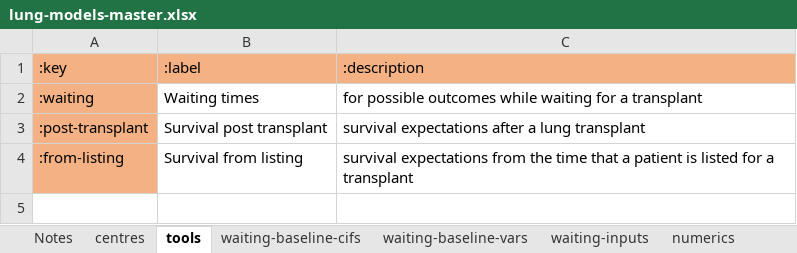
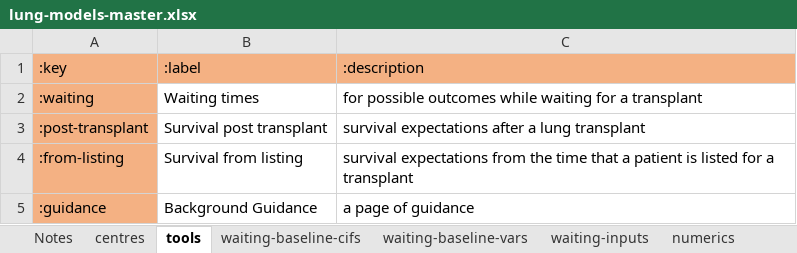
Before and after one commit to WintonCentre/kcp, an Excel workbook: data/lung-models-master.xlsx, sheet tools, drawn as a sheet; values as stored, in another font and other column widths than the file's, no borders; the diff names each change by its address in the sheet, - before the commit and + after, or states it on an @@ line.

Commit message:
Lung background info added as a tool

```diff
--- a/data/lung-models-master.xlsx (sheet tools)
+++ b/data/lung-models-master.xlsx (sheet tools)
+row 5: :guidance | Background Guidance | a page of guidance
```
Also changed, not shown: 4 other files.
